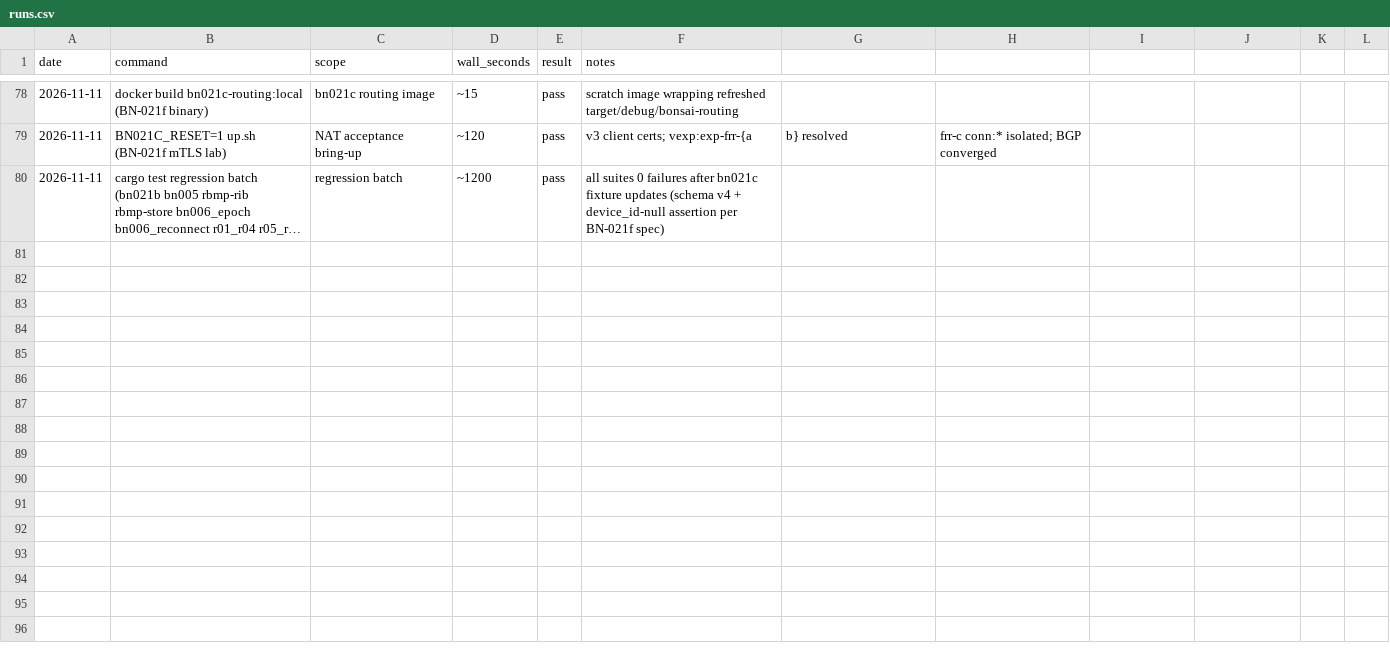
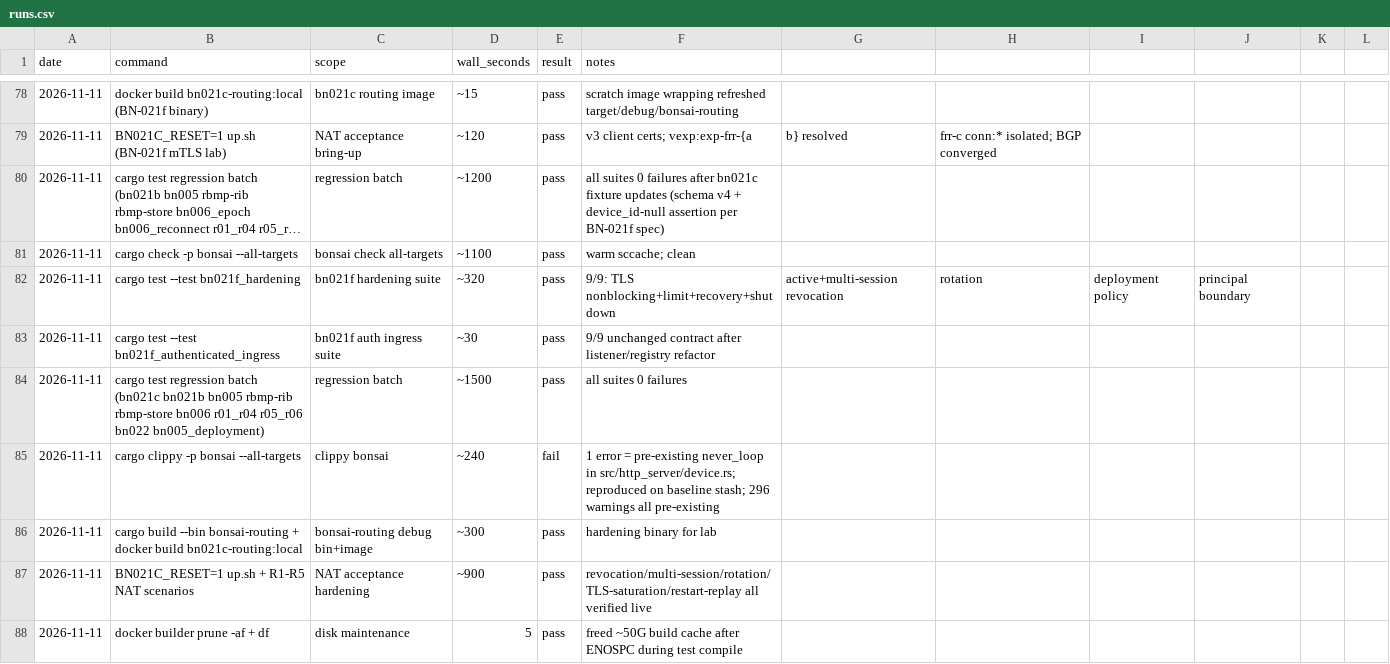
Before and after one commit to g-arjuna/bonsai, a CSV file: docs/build-times/runs.csv, drawn as a sheet; only a part is shown, gaps mark what is left out; long unchanged cells end in …; the diff names each change by its address in the sheet, - before the commit and + after, or states it on an @@ line.

```diff
--- a/docs/build-times/runs.csv
+++ b/docs/build-times/runs.csv
+row 81: 2026-11-11 | cargo check -p bonsai --all-targets | bonsai check all-targets | ~1100 | pass | warm sccache; clean
+row 82: 2026-11-11 | cargo test --test bn021f_hardening | bn021f hardening suite | ~320 | pass | 9/9: TLS nonblocking+limit+recovery+shutdown | active+multi-session revocation | rotation | deployment policy | principal boundary
+row 83: 2026-11-11 | cargo test --test bn021f_authenticated_ingress | bn021f auth ingress suite | ~30 | pass | 9/9 unchanged contract after listener/registry refactor
+row 84: 2026-11-11 | cargo test regression batch (bn021c bn021b bn005 rbmp-rib rbmp-store bn006 r01_r04 r05_r06 bn022 bn005_deployment) | regression batch | ~1500 | pass | all suites 0 failures
+row 85: 2026-11-11 | cargo clippy -p bonsai --all-targets | clippy bonsai | ~240 | fail | 1 error = pre-existing never_loop in src/http_server/device.rs; reproduced on baseline stash; 296 warnings all pre-existing
+row 86: 2026-11-11 | cargo build --bin bonsai-routing + docker build bn021c-routing:local | bonsai-routing debug bin+image | ~300 | pass | hardening binary for lab
+row 87: 2026-11-11 | BN021C_RESET=1 up.sh + R1-R5 NAT scenarios | NAT acceptance hardening | ~900 | pass | revocation/multi-session/rotation/TLS-saturation/restart-replay all verified live
+row 88: 2026-11-11 | docker builder prune -af + df | disk maintenance | 5 | pass | freed ~50G build cache after ENOSPC during test compile
```
Also changed, not shown: 17 other files.
